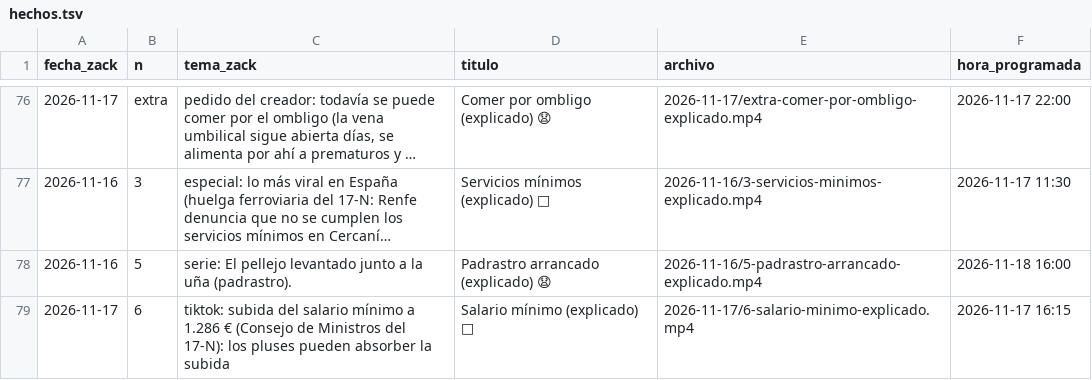
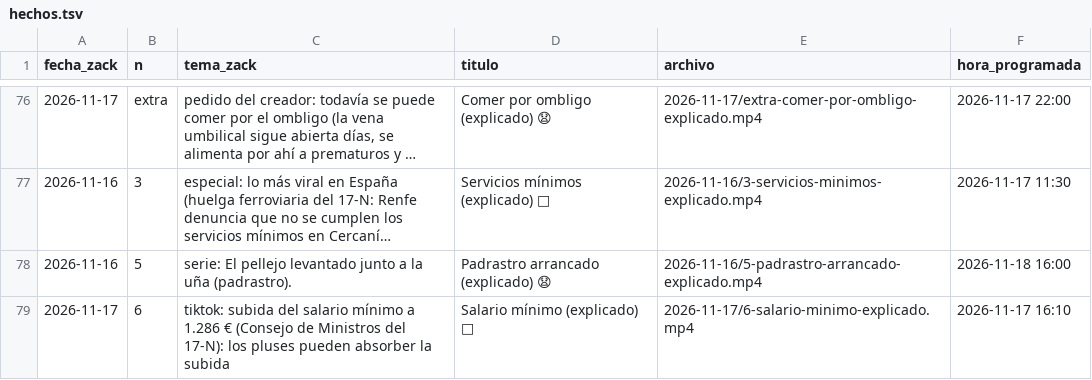
Before and after one commit to amaliogigu/reels-publicos, a TSV file: hechos.tsv, drawn as a sheet; only a part is shown, gaps mark what is left out; long unchanged cells end in ….

```diff
--- a/hechos.tsv
+++ b/hechos.tsv
@@ -78,2 +78,2 @@ fecha_zack	n	tema_zack	titulo	archivo	hora_programada
 2026-11-16	5	serie: El pellejo levantado junto a la uña (padrastro).	Padrastro arrancado (explicado) 😧	2026-11-16/5-padrastro-arrancado-explicado.mp4	2026-11-18 16:00
-2026-11-17	6	tiktok: subida del salario mínimo a 1.286 € (Consejo de Ministros del 17-N): los pluses pueden absorber la subida	Salario mínimo (explicado) 🤔	2026-11-17/6-salario-minimo-explicado.mp4	2026-11-17 16:15
+2026-11-17	6	tiktok: subida del salario mínimo a 1.286 € (Consejo de Ministros del 17-N): los pluses pueden absorber la subida	Salario mínimo (explicado) 🤔	2026-11-17/6-salario-minimo-explicado.mp4	2026-11-17 16:10
```
